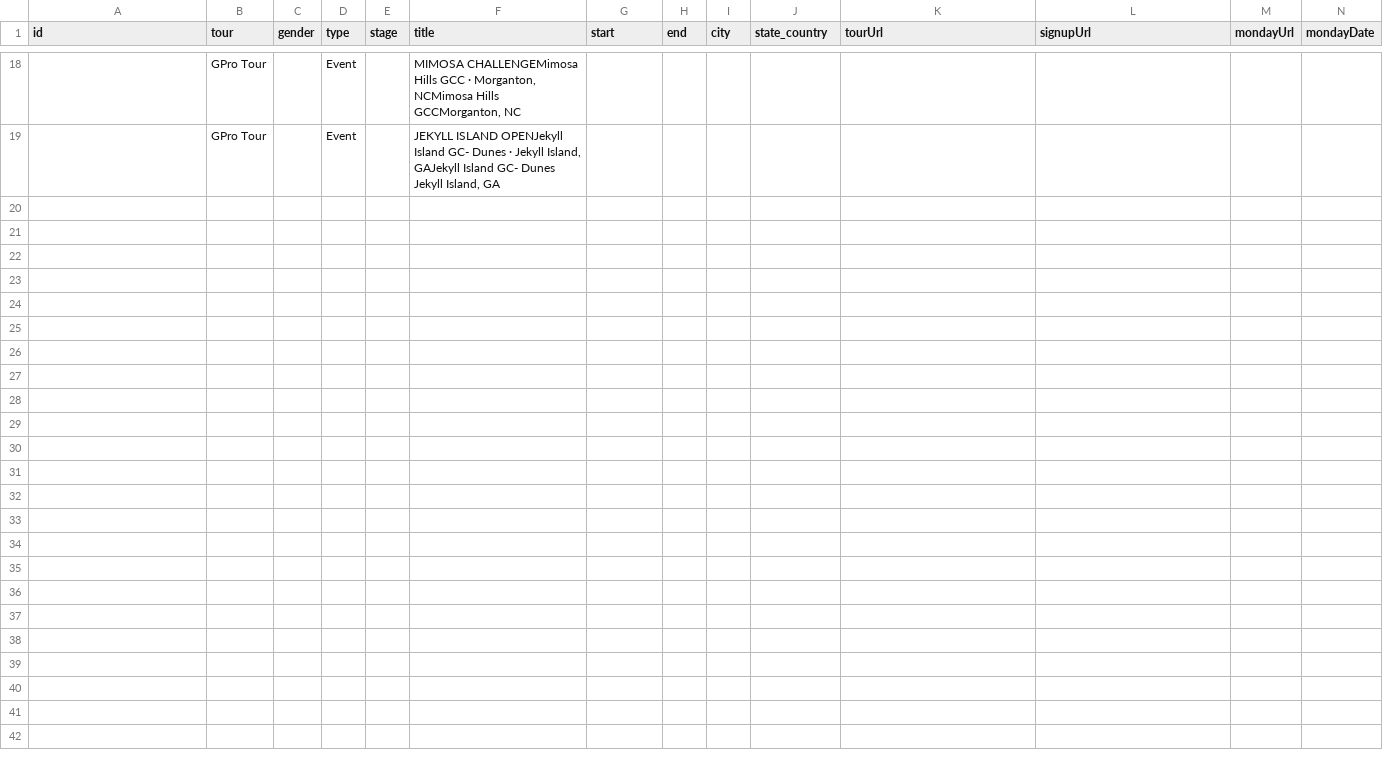
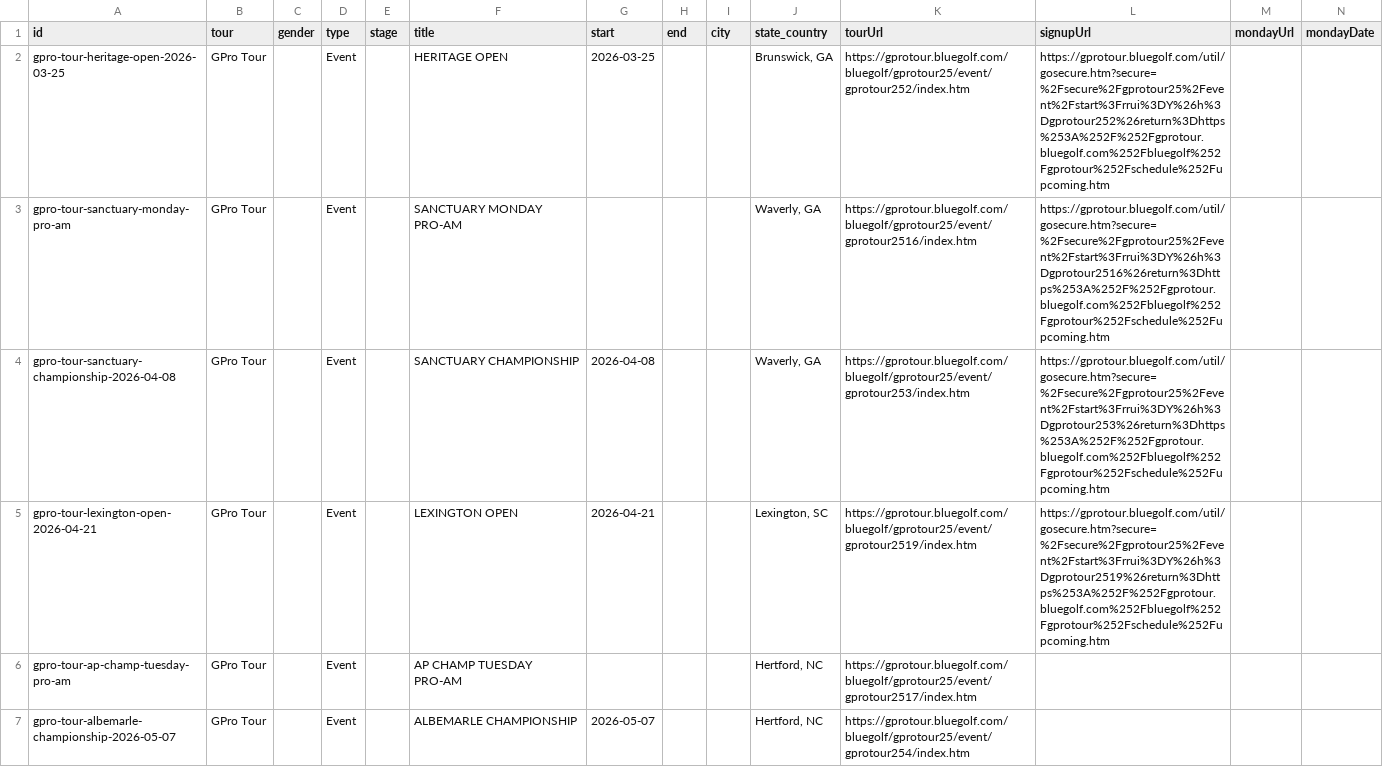
Before and after one commit to pbh007/propath-data, a CSV file: data/_incoming_gpro.csv, drawn as a sheet; only a part is shown, gaps mark what is left out; removed rows and columns are numbered as before the commit, all else as after; the diff covers the shown part only; the diff names each change by its address in the sheet, - before the commit and + after, or states it on an @@ line.

```diff
--- a/data/_incoming_gpro.csv
+++ b/data/_incoming_gpro.csv
-row 18:  | GPro Tour |  | Event |  | MIMOSA CHALLENGEMimosa Hills GCC · Morganton, NCMimosa Hills GCCMorganton, NC
-row 19:  | GPro Tour |  | Event |  | JEKYLL ISLAND OPENJekyll Island GC- Dunes · Jekyll Island, GAJekyll Island GC- Dunes Jekyll Island, GA
+row 2: gpro-tour-heritage-open-2026-03-25 | GPro Tour |  | Event |  | HERITAGE OPEN | 2026-03-25 |  |  | Brunswick, GA | https://gprotour.bluegolf.com/bluegolf/gprotour25/event/gprotour252/index.htm | https://gprotour.bluegolf.com/util/gosecure.htm?secure=%2Fsecure%2Fgprotour25%2Fevent%2Fstart%3Frrui%3DY%26h%3Dgprotour252%26return%3Dhttps%253A%252F%252Fgprotour.bluegolf.com%252Fbluegolf%252Fgprotour%252Fschedule%252Fupcoming.htm
+row 3: gpro-tour-sanctuary-monday-pro-am | GPro Tour |  | Event |  | SANCTUARY MONDAY PRO-AM |  |  |  | Waverly, GA | https://gprotour.bluegolf.com/bluegolf/gprotour25/event/gprotour2516/index.htm | https://gprotour.bluegolf.com/util/gosecure.htm?secure=%2Fsecure%2Fgprotour25%2Fevent%2Fstart%3Frrui%3DY%26h%3Dgprotour2516%26return%3Dhttps%253A%252F%252Fgprotour.bluegolf.com%252Fbluegolf%252Fgprotour%252Fschedule%252Fupcoming.htm
+row 4: gpro-tour-sanctuary-championship-2026-04-08 | GPro Tour |  | Event |  | SANCTUARY CHAMPIONSHIP | 2026-04-08 |  |  | Waverly, GA | https://gprotour.bluegolf.com/bluegolf/gprotour25/event/gprotour253/index.htm | https://gprotour.bluegolf.com/util/gosecure.htm?secure=%2Fsecure%2Fgprotour25%2Fevent%2Fstart%3Frrui%3DY%26h%3Dgprotour253%26return%3Dhttps%253A%252F%252Fgprotour.bluegolf.com%252Fbluegolf%252Fgprotour%252Fschedule%252Fupcoming.htm
+row 5: gpro-tour-lexington-open-2026-04-21 | GPro Tour |  | Event |  | LEXINGTON OPEN | 2026-04-21 |  |  | Lexington, SC | https://gprotour.bluegolf.com/bluegolf/gprotour25/event/gprotour2519/index.htm | https://gprotour.bluegolf.com/util/gosecure.htm?secure=%2Fsecure%2Fgprotour25%2Fevent%2Fstart%3Frrui%3DY%26h%3Dgprotour2519%26return%3Dhttps%253A%252F%252Fgprotour.bluegolf.com%252Fbluegolf%252Fgprotour%252Fschedule%252Fupcoming.htm
+row 6: gpro-tour-ap-champ-tuesday-pro-am | GPro Tour |  | Event |  | AP CHAMP TUESDAY PRO-AM |  |  |  | Hertford, NC | https://gprotour.bluegolf.com/bluegolf/gprotour25/event/gprotour2517/index.htm
+row 7: gpro-tour-albemarle-championship-2026-05-07 | GPro Tour |  | Event |  | ALBEMARLE CHAMPIONSHIP | 2026-05-07 |  |  | Hertford, NC | https://gprotour.bluegolf.com/bluegolf/gprotour25/event/gprotour254/index.htm
```
Also changed, not shown: 12 added rows and 16 removed rows elsewhere in this file, data/ProPath-MiniTour2026-MasterEvents.csv.
